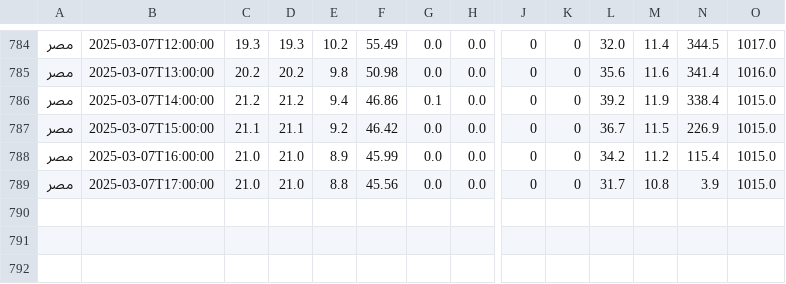
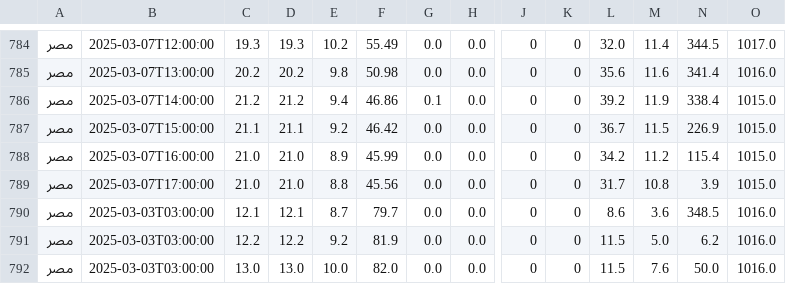
Before and after one commit to NotAbdelrahmanelsayed/weather_de, a CSV file: data/weather_transformed.csv, drawn as a sheet; only a part is shown, gaps mark what is left out; rows hold the shown columns only; the diff names each change by its address in the sheet, - before the commit and + after, or states it on an @@ line.

```diff
--- a/data/weather_transformed.csv
+++ b/data/weather_transformed.csv
+row 790: مصر | 2025-03-03T03:00:00 | 12.1 | 12.1 | 8.7 | 79.7 | 0.0 | 0.0 | 0 | 0 | 8.6 | 3.6 | 348.5 | 1016.0
+row 791: مصر | 2025-03-03T03:00:00 | 12.2 | 12.2 | 9.2 | 81.9 | 0.0 | 0.0 | 0 | 0 | 11.5 | 5.0 | 6.2 | 1016.0
+row 792: مصر | 2025-03-03T03:00:00 | 13.0 | 13.0 | 10.0 | 82.0 | 0.0 | 0.0 | 0 | 0 | 11.5 | 7.6 | 50.0 | 1016.0
```
Also changed, not shown: 4 other files.
